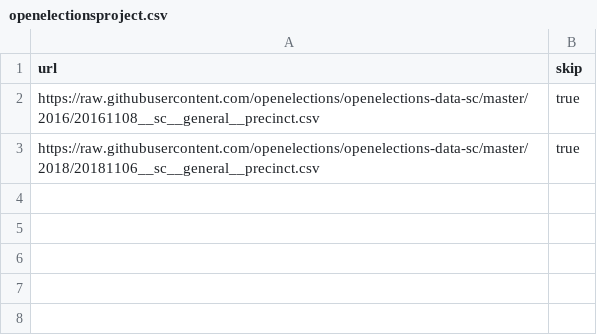
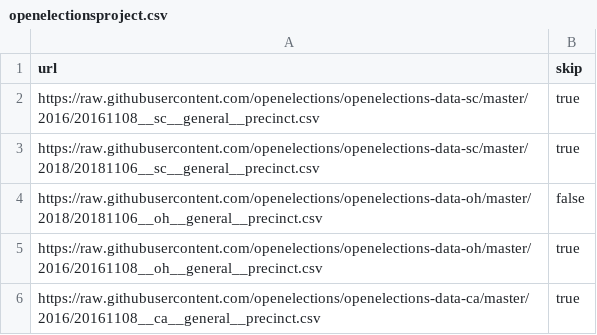
Before and after one commit to sid2934/StopGerry, a CSV file: StopGerry/resources/election_data/openelectionsproject.csv, drawn as a sheet.

```diff
--- a/StopGerry/resources/election_data/openelectionsproject.csv
+++ b/StopGerry/resources/election_data/openelectionsproject.csv
@@ -3 +3,4 @@ https://raw.githubusercontent.com/openelections/openelections-data-sc/master/201
 https://raw.githubusercontent.com/openelections/openelections-data-sc/master/2018/20181106__sc__general__precinct.csv,true
+https://raw.githubusercontent.com/openelections/openelections-data-oh/master/2018/20181106__oh__general__precinct.csv,false
+https://raw.githubusercontent.com/openelections/openelections-data-oh/master/2016/20161108__oh__general__precinct.csv,true
+https://raw.githubusercontent.com/openelections/openelections-data-ca/master/2016/20161108__ca__general__precinct.csv,true
```
Also changed, not shown: 11 other files.
